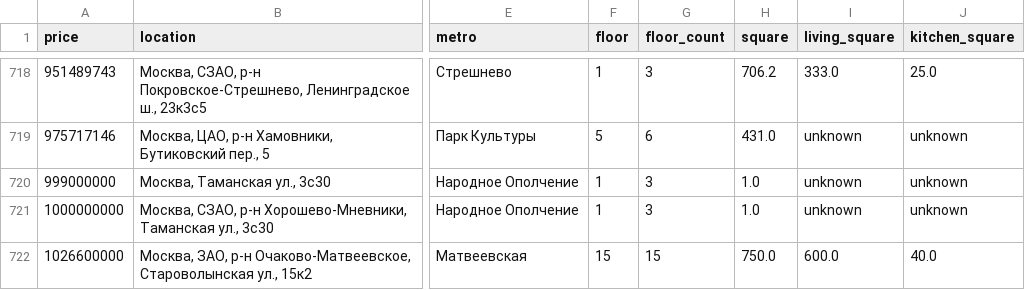
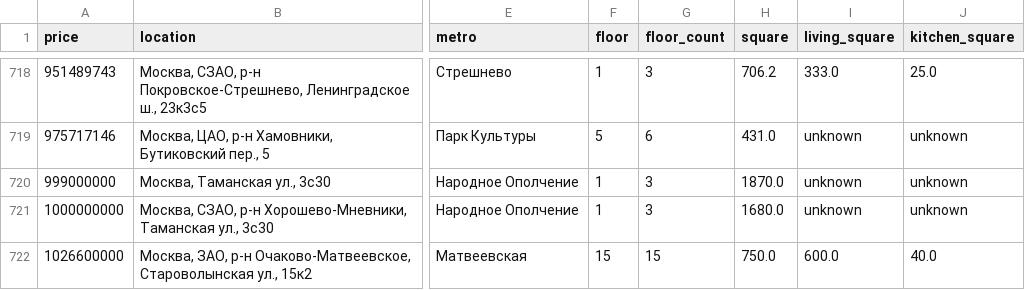
Before and after one commit to sanonesan/cian_houses_2024, a CSV file: notebooks/data/cian_houses_6_flats.csv, drawn as a sheet; only a part is shown, gaps mark what is left out; the diff covers the shown part only; the diff names each change by its address in the sheet, - before the commit and + after, or states it on an @@ line.

```diff
--- a/notebooks/data/cian_houses_6_flats.csv
+++ b/notebooks/data/cian_houses_6_flats.csv
-H720 (square): 1.0
+H720 (square): 1870.0
-H721 (square): 1.0
+H721 (square): 1680.0
```
Also changed, not shown: 1 removed row and 10 edited cells elsewhere in this file, 3 other files.
